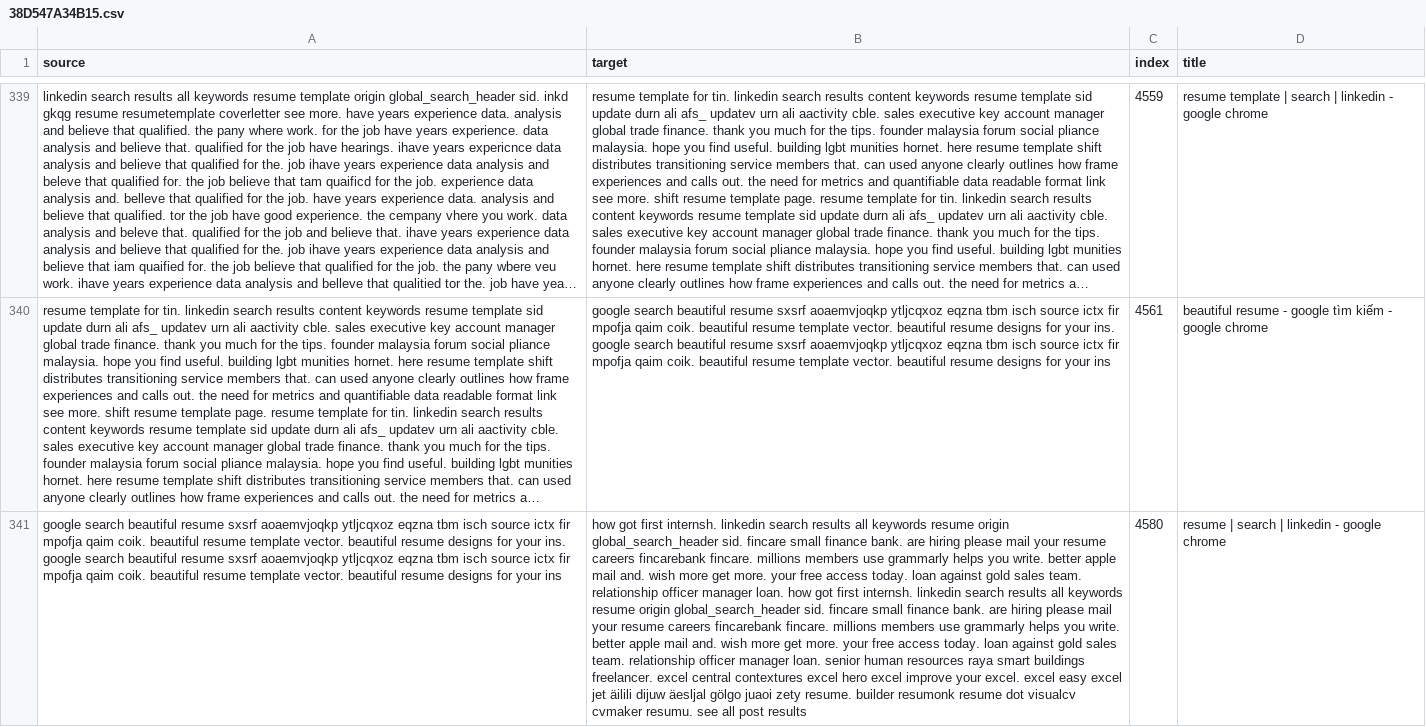
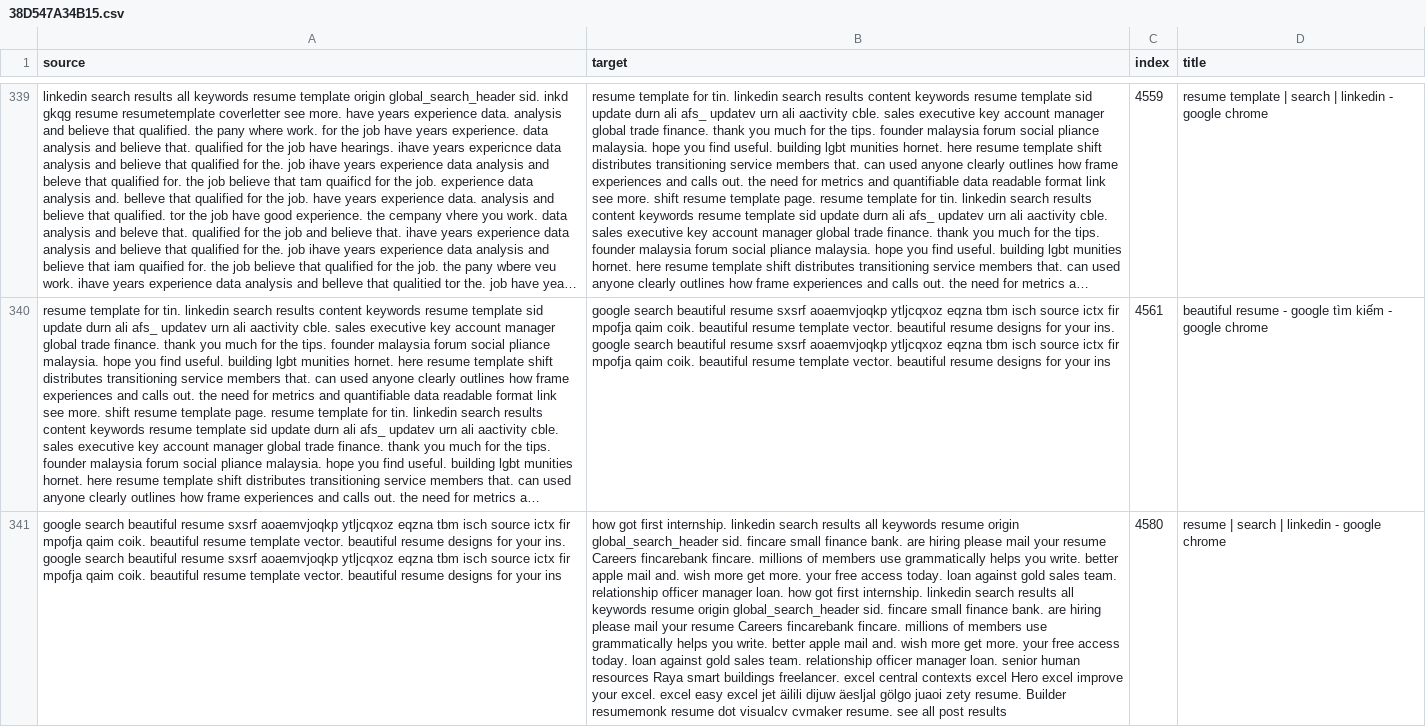
Before and after one commit to tungvuong/mytestdata, a CSV file: querysession/38D547A34B15.csv, drawn as a sheet; only a part is shown, gaps mark what is left out; long unchanged cells end in …; the diff covers the shown part only; the diff names each change by its address in the sheet, - before the commit and + after, or states it on an @@ line.

```diff
--- a/querysession/38D547A34B15.csv
+++ b/querysession/38D547A34B15.csv
-B341 (target): …got first internsh. linkedin search results all keywords resume origin global_search_header sid. fincare small finance bank. are hiring please mail your resume careers fincarebank fincare. millions members use grammarly helps you write. better apple mail and. wish more get more. your free access today. loan against gold sales team. relationship officer manager loan. how got first internsh. linkedin search results all keywords resume origin global_search_header sid. fincare small finance bank. are hiring please mail your resume careers fincarebank fincare. millions members use grammarly helps you write. better apple mail and. wish more get more. your free access today. loan against gold sales team. relationship officer manager loan. senior human resources raya smart buildings freelancer. excel central contextures excel hero excel improve your excel. excel easy excel jet äilili dijuw äesljal gölgo juaoi zety resume. builder resumonk resume dot visualcv cvmaker resumu. see all…
+B341 (target): …got first internship. linkedin search results all keywords resume origin global_search_header sid. fincare small finance bank. are hiring please mail your resume Careers fincarebank fincare. millions of members use grammatically helps you write. better apple mail and. wish more get more. your free access today. loan against gold sales team. relationship officer manager loan. how got first internship. linkedin search results all keywords resume origin global_search_header sid. fincare small finance bank. are hiring please mail your resume Careers fincarebank fincare. millions of members use grammatically helps you write. better apple mail and. wish more get more. your free access today. loan against gold sales team. relationship officer manager loan. senior human resources Raya smart buildings freelancer. excel central contexts excel Hero excel improve your excel. excel easy excel jet äilili dijuw äesljal gölgo juaoi zety resume. Builder resumemonk resume dot visualcv cvmaker resume. see all…
```
Also changed, not shown: 18 edited cells elsewhere in this file, prevpage/14ABC56D0B51.csv, prevpage/38D547A34B15.csv, 13 other files.
